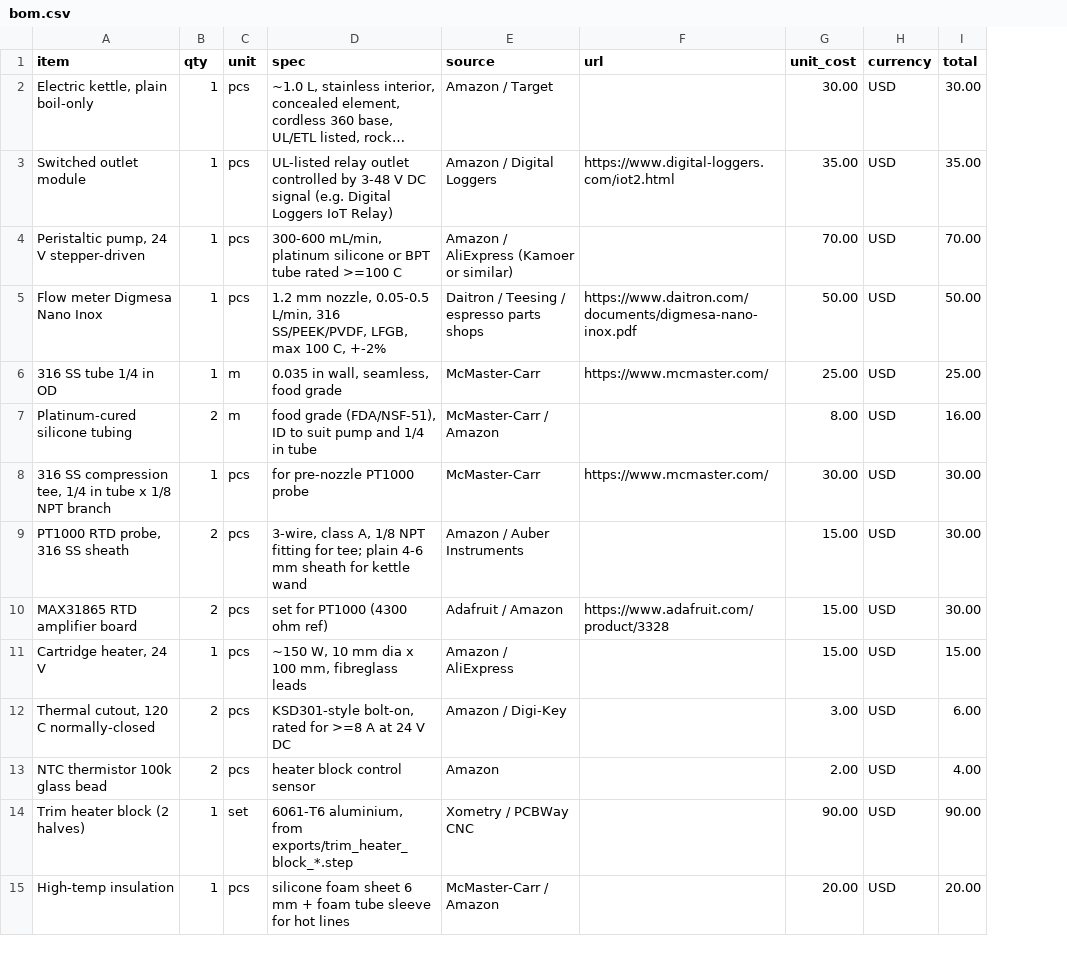
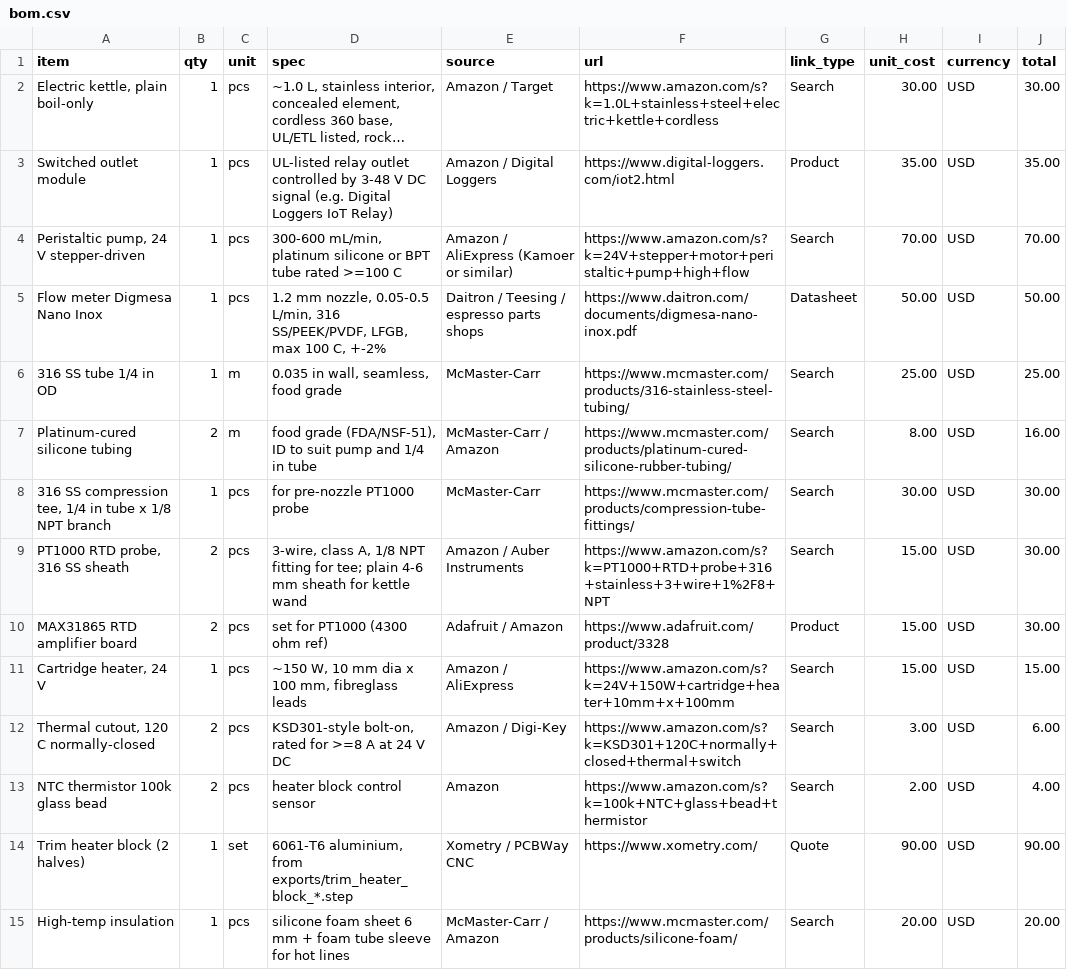
Before and after one commit to terrill-17/creations, a CSV file: coffee-machine/bom.csv, drawn as a sheet; only a part is shown; long unchanged cells end in …; the diff covers the shown part only; the diff names each change by its address in the sheet, - before the commit and + after, or states it on an @@ line.

```diff
--- a/coffee-machine/bom.csv
+++ b/coffee-machine/bom.csv
+column G (link_type), rows 2-15: Search | Product | Search | Datasheet | Search | Search | Search | Search | Product | Search | Search | Search | Quote | Search
-F2 (url): (empty)
+F2 (url): https://www.amazon.com/s?k=1.0L+stainless+steel+electric+kettle+cordless
-F4 (url): (empty)
+F4 (url): https://www.amazon.com/s?k=24V+stepper+motor+peristaltic+pump+high+flow
-F6 (url): https://www.mcmaster.com/
+F6 (url): https://www.mcmaster.com/products/316-stainless-steel-tubing/
-F7 (url): (empty)
+F7 (url): https://www.mcmaster.com/products/platinum-cured-silicone-rubber-tubing/
-F8 (url): https://www.mcmaster.com/
+F8 (url): https://www.mcmaster.com/products/compression-tube-fittings/
-F9 (url): (empty)
+F9 (url): https://www.amazon.com/s?k=PT1000+RTD+probe+316+stainless+3+wire+1%2F8+NPT
-F11 (url): (empty)
+F11 (url): https://www.amazon.com/s?k=24V+150W+cartridge+heater+10mm+x+100mm
-F12 (url): (empty)
+F12 (url): https://www.amazon.com/s?k=KSD301+120C+normally+closed+thermal+switch
-F13 (url): (empty)
+F13 (url): https://www.amazon.com/s?k=100k+NTC+glass+bead+thermistor
-F14 (url): (empty)
+F14 (url): https://www.xometry.com/
-F15 (url): (empty)
+F15 (url): https://www.mcmaster.com/products/silicone-foam/
```
Also changed, not shown: 21 edited cells elsewhere in this file, 6 other files.
